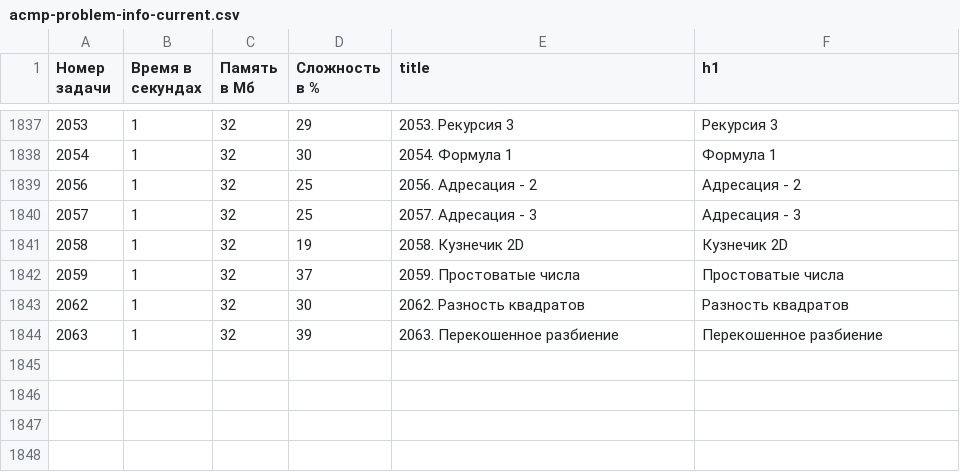
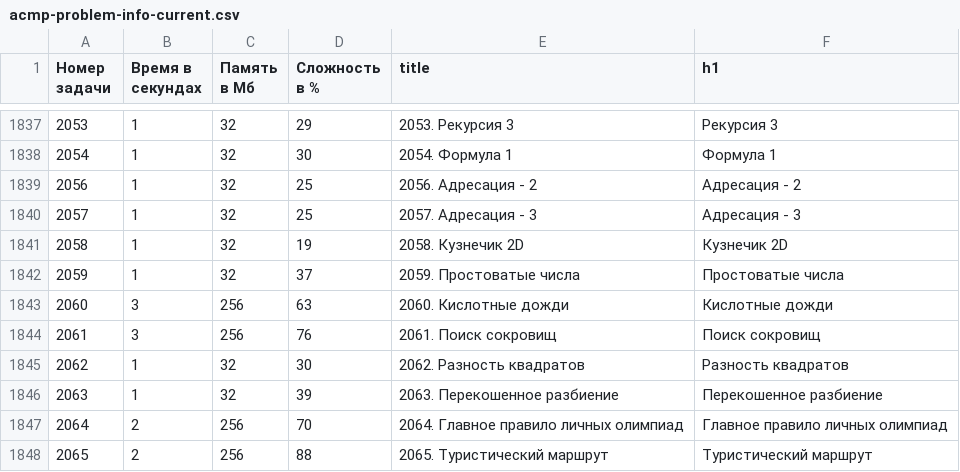
Before and after one commit to BorisMenshikov/acmp-problem-complexity-data, a CSV file: acmp-problem-info-current.csv, drawn as a sheet; only a part is shown, gaps mark what is left out; the diff names each change by its address in the sheet, - before the commit and + after, or states it on an @@ line.

```diff
--- a/acmp-problem-info-current.csv
+++ b/acmp-problem-info-current.csv
+row 1843: 2060 | 3 | 256 | 63 | 2060. Кислотные дожди | Кислотные дожди
+row 1844: 2061 | 3 | 256 | 76 | 2061. Поиск сокровищ | Поиск сокровищ
+row 1847: 2064 | 2 | 256 | 70 | 2064. Главное правило личных олимпиад | Главное правило личных олимпиад
+row 1848: 2065 | 2 | 256 | 88 | 2065. Туристический маршрут | Туристический маршрут
```
Also changed, not shown: acmp-problem-complexity-current.csv, 1 other file.
